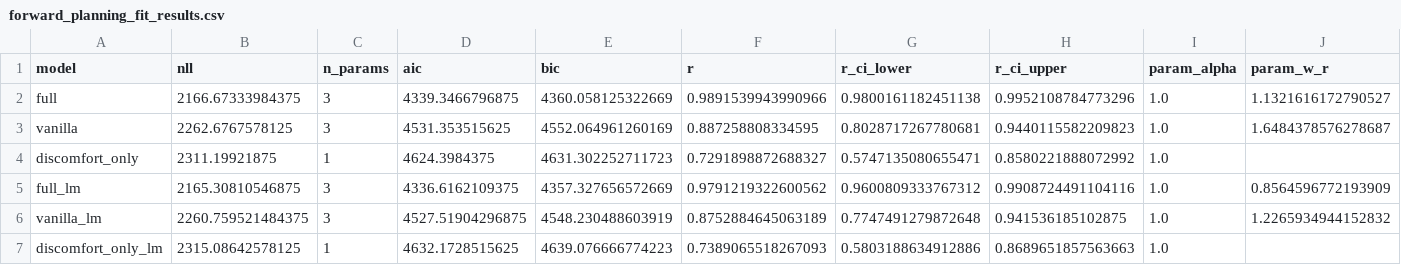
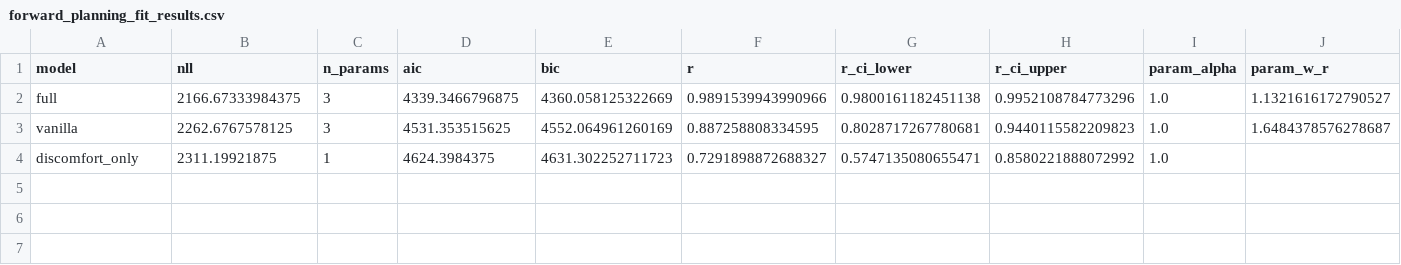
Before and after one commit to aliciamchen/sip, a CSV file: model/forward_planning_fit_results.csv, drawn as a sheet; only a part is shown; rows hold the shown columns only; the diff names each change by its address in the sheet, - before the commit and + after, or states it on an @@ line.

```diff
--- a/model/forward_planning_fit_results.csv
+++ b/model/forward_planning_fit_results.csv
-row 5: full_lm | 2165.30810546875 | 3 | 4336.6162109375 | 4357.327656572669 | 0.9791219322600562 | 0.9600809333767312 | 0.9908724491104116 | 1.0 | 0.8564596772193909
-row 6: vanilla_lm | 2260.759521484375 | 3 | 4527.51904296875 | 4548.230488603919 | 0.8752884645063189 | 0.7747491279872648 | 0.941536185102875 | 1.0 | 1.2265934944152832
-row 7: discomfort_only_lm | 2315.08642578125 | 1 | 4632.1728515625 | 4639.076666774223 | 0.7389065518267093 | 0.5803188634912886 | 0.8689651857563663 | 1.0
```
Also changed, not shown: model/inverse_planning_fit_results.csv, 14 other files.
